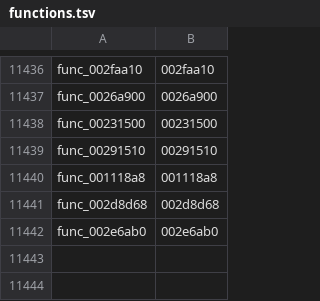
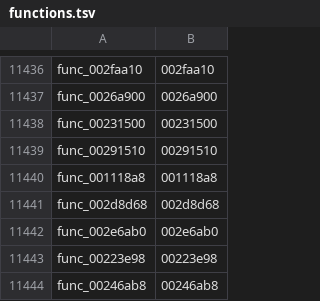
Before and after one commit to zcroker/kh2, a TSV file: functions.tsv, drawn as a sheet; only a part is shown, gaps mark what is left out.

```diff
--- a/functions.tsv
+++ b/functions.tsv
@@ -11442 +11442,3 @@ func_002d8d68	002d8d68
 func_002e6ab0	002e6ab0
+func_00223e98	00223e98
+func_00246ab8	00246ab8
```
Also changed, not shown: 1 other file.
